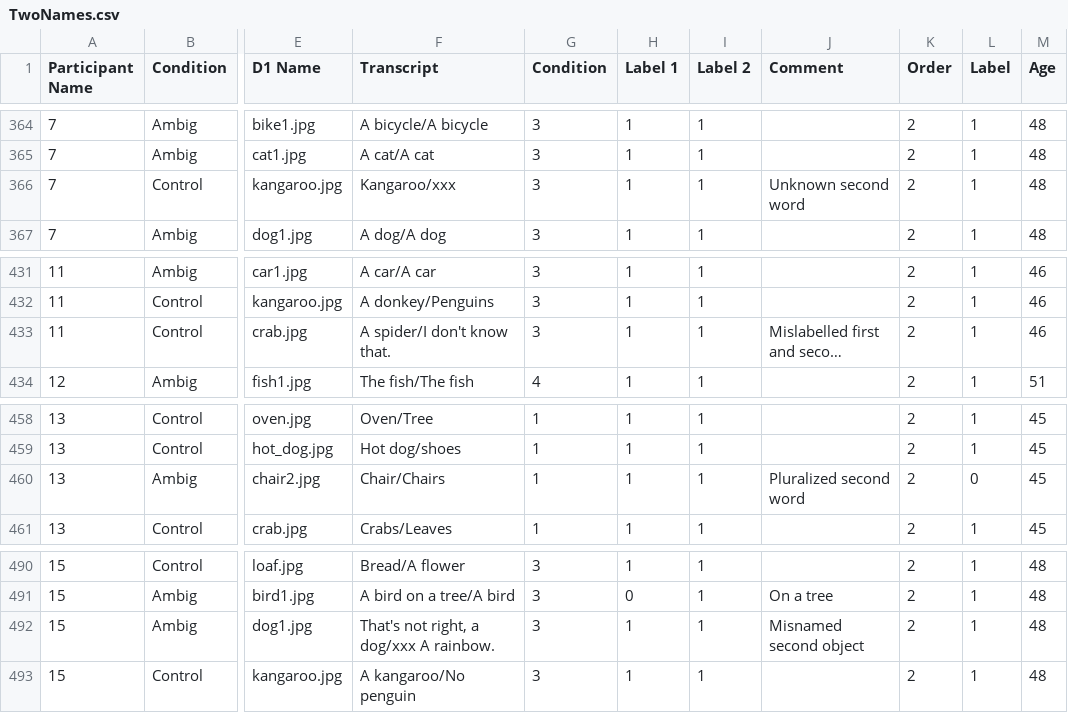
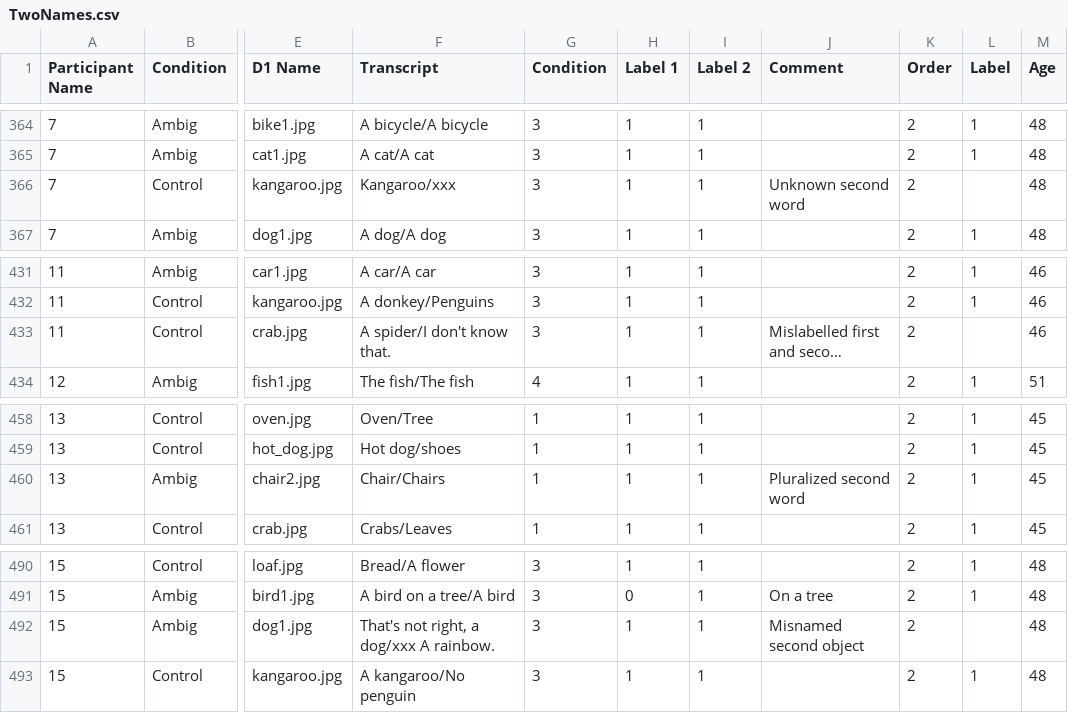
Before and after one commit to hughrabagliati/ETRef, a CSV file: Expt4-TwoNames/TwoNames.csv, drawn as a sheet; only a part is shown, gaps mark what is left out; long unchanged cells end in …; the diff covers the shown part only; the diff names each change by its address in the sheet, - before the commit and + after, or states it on an @@ line.

```diff
--- a/Expt4-TwoNames/TwoNames.csv
+++ b/Expt4-TwoNames/TwoNames.csv
-L366 (Label): 1
+L366 (Label): (empty)
-L433 (Label): 1
+L433 (Label): (empty)
-L460 (Label): 0
+L460 (Label): 1
-L492 (Label): 1
+L492 (Label): (empty)
```
Also changed, not shown: 14 edited cells elsewhere in this file, 3 other files.
